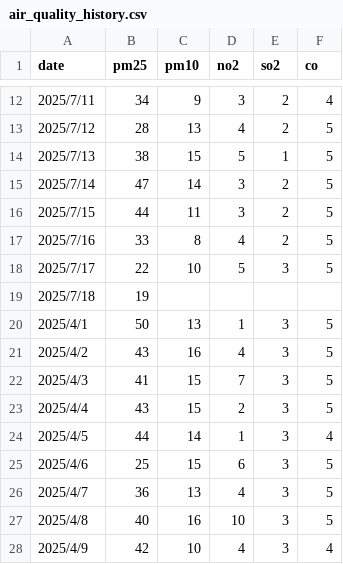
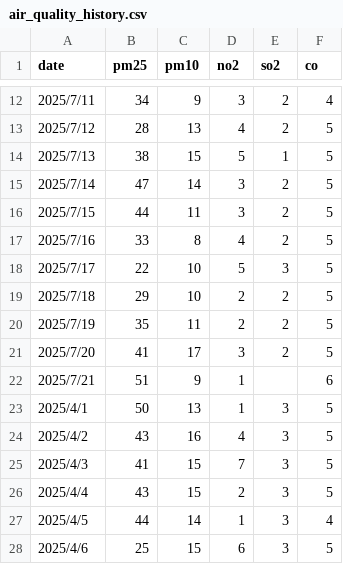
Before and after one commit to MartinRajniak/Air-Quality-Prediction, a CSV file: data/air_quality_history.csv, drawn as a sheet; only a part is shown, gaps mark what is left out; the shorter side is filled out with more unchanged rows.

```diff
--- a/data/air_quality_history.csv
+++ b/data/air_quality_history.csv
@@ -18,3 +18,6 @@ date, pm25, pm10, no2, so2, co
 2025/7/17, 22, 10, 5, 3, 5
-2025/7/18, 19, , , ,
+2025/7/18, 29, 10, 2, 2, 5
+2025/7/19, 35, 11, 2, 2, 5
+2025/7/20, 41, 17, 3, 2, 5
+2025/7/21, 51, 9, 1, , 6
 2025/4/1, 50, 13, 1, 3, 5
```
Also changed, not shown: 1 other file.
